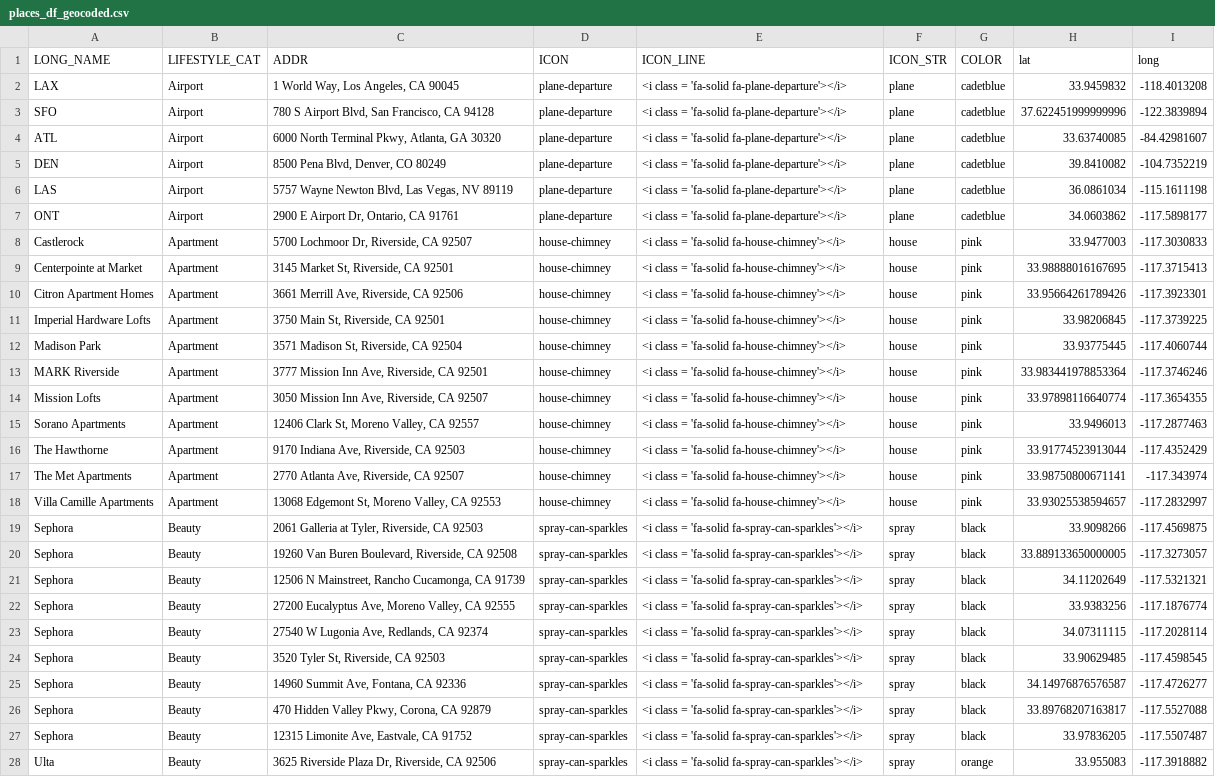
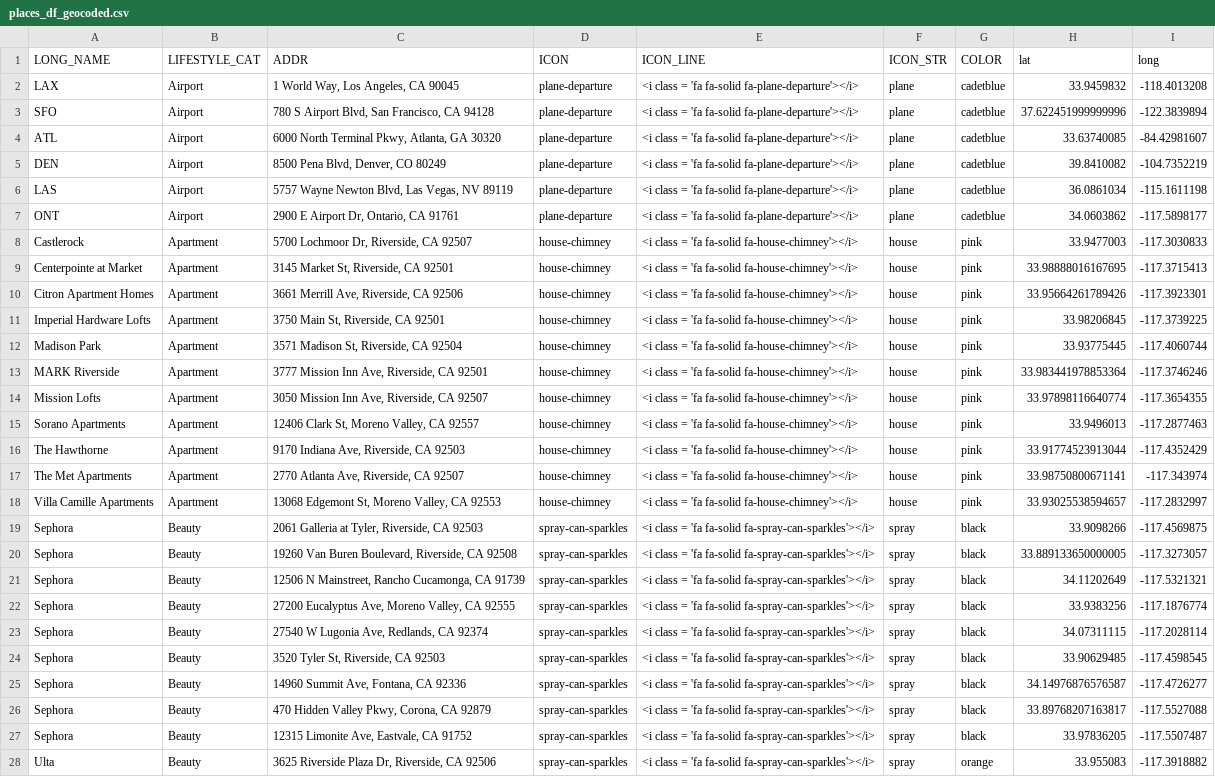
Before and after one commit to alowery6/riverside_apartments, a CSV file: data/places_df_geocoded.csv, drawn as a sheet; only a part is shown; the diff covers the shown part only; the diff names each change by its address in the sheet, - before the commit and + after, or states it on an @@ line.

Commit message:
ICONS

```diff
--- a/data/places_df_geocoded.csv
+++ b/data/places_df_geocoded.csv
-E2:E7 (ICON_LINE): …class = 'fa-solid fa-plane-departure'></i>
+E2:E7 (ICON_LINE): …class = 'fa fa-solid fa-plane-departure'></i>
-E8:E18 (ICON_LINE): <i class = 'fa-solid fa-house-chimney'></i>
+E8:E18 (ICON_LINE): <i class = 'fa fa-solid fa-house-chimney'></i>
-E19:E28 (ICON_LINE): …class = 'fa-solid fa-spray-can-sparkles'></i>
+E19:E28 (ICON_LINE): …class = 'fa fa-solid fa-spray-can-sparkles'></i>
```
Also changed, not shown: 110 edited cells elsewhere in this file, 2 other files.
